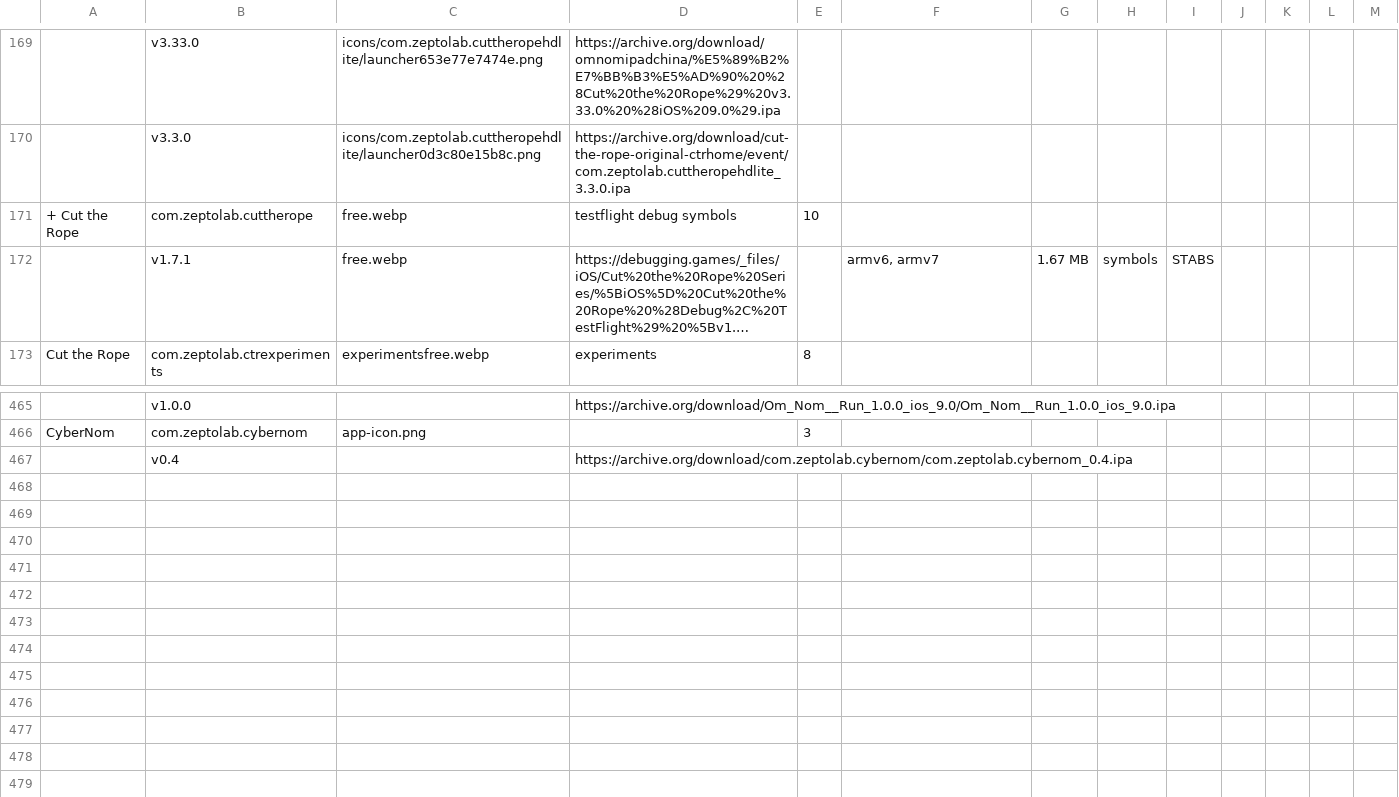
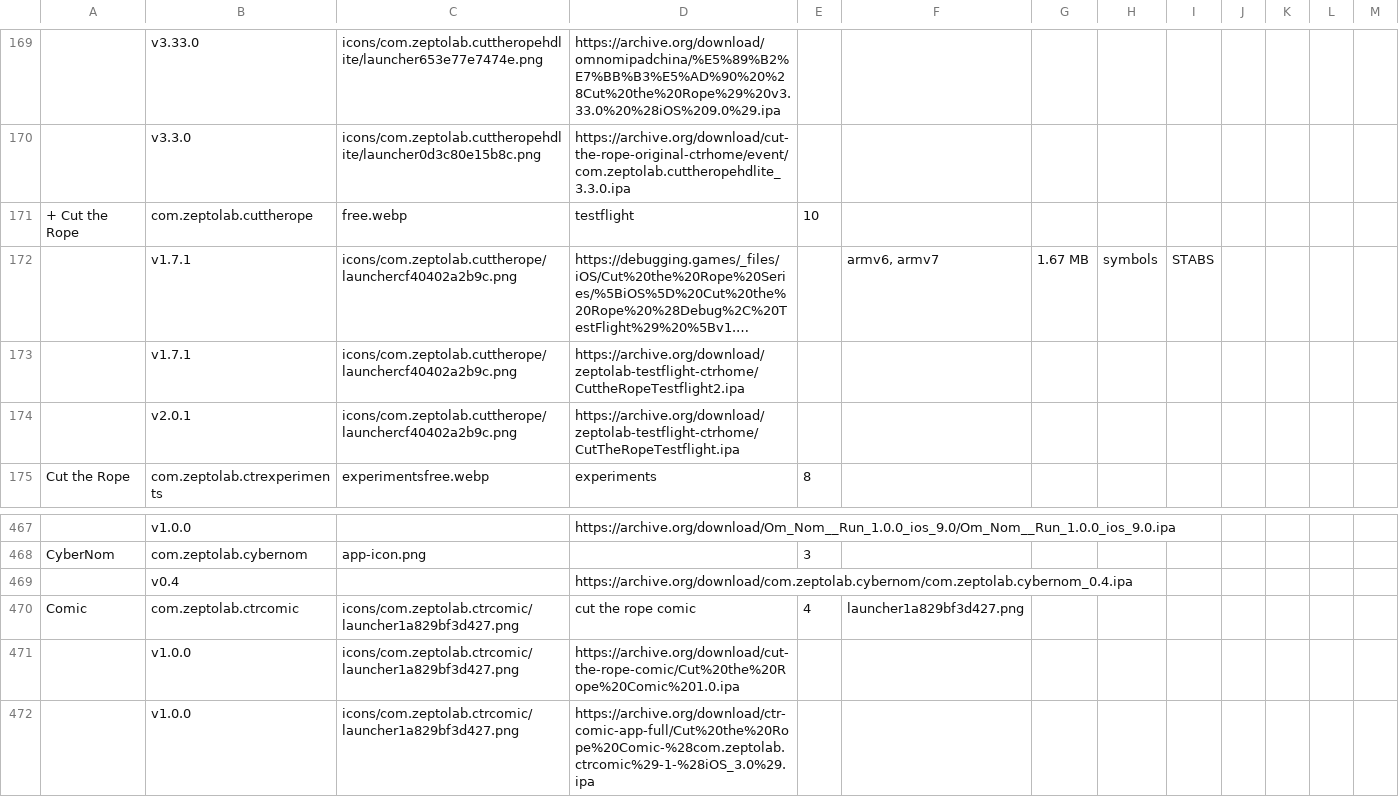
Before and after one commit to sogful/candies.monster, a CSV file: versions/ios.csv, drawn as a sheet; only a part is shown, gaps mark what is left out; long unchanged cells end in …; the diff names each change by its address in the sheet, - before the commit and + after, or states it on an @@ line.

Commit message:
additional testflight builds and comic app

```diff
--- a/versions/ios.csv
+++ b/versions/ios.csv
-D171: testflight debug symbols
+D171: testflight
-C172: free.webp
+C172: icons/com.zeptolab.cuttherope/launchercf40402a2b9c.png
+row 173:  | v1.7.1 | icons/com.zeptolab.cuttherope/launchercf40402a2b9c.png | https://archive.org/download/zeptolab-testflight-ctrhome/CuttheRopeTestflight2.ipa
+row 174:  | v2.0.1 | icons/com.zeptolab.cuttherope/launchercf40402a2b9c.png | https://archive.org/download/zeptolab-testflight-ctrhome/CutTheRopeTestflight.ipa
+row 470: Comic | com.zeptolab.ctrcomic | icons/com.zeptolab.ctrcomic/launcher1a829bf3d427.png | cut the rope comic | 4 | launcher1a829bf3d427.png
+row 471:  | v1.0.0 | icons/com.zeptolab.ctrcomic/launcher1a829bf3d427.png | https://archive.org/download/cut-the-rope-comic/Cut%20the%20Rope%20Comic%201.0.ipa
+row 472:  | v1.0.0 | icons/com.zeptolab.ctrcomic/launcher1a829bf3d427.png | https://archive.org/download/ctr-comic-app-full/Cut%20the%20Rope%20Comic-%28com.zeptolab.ctrcomic%29-1-%28iOS_3.0%29.ipa
```
Also changed, not shown: 2 other files.
